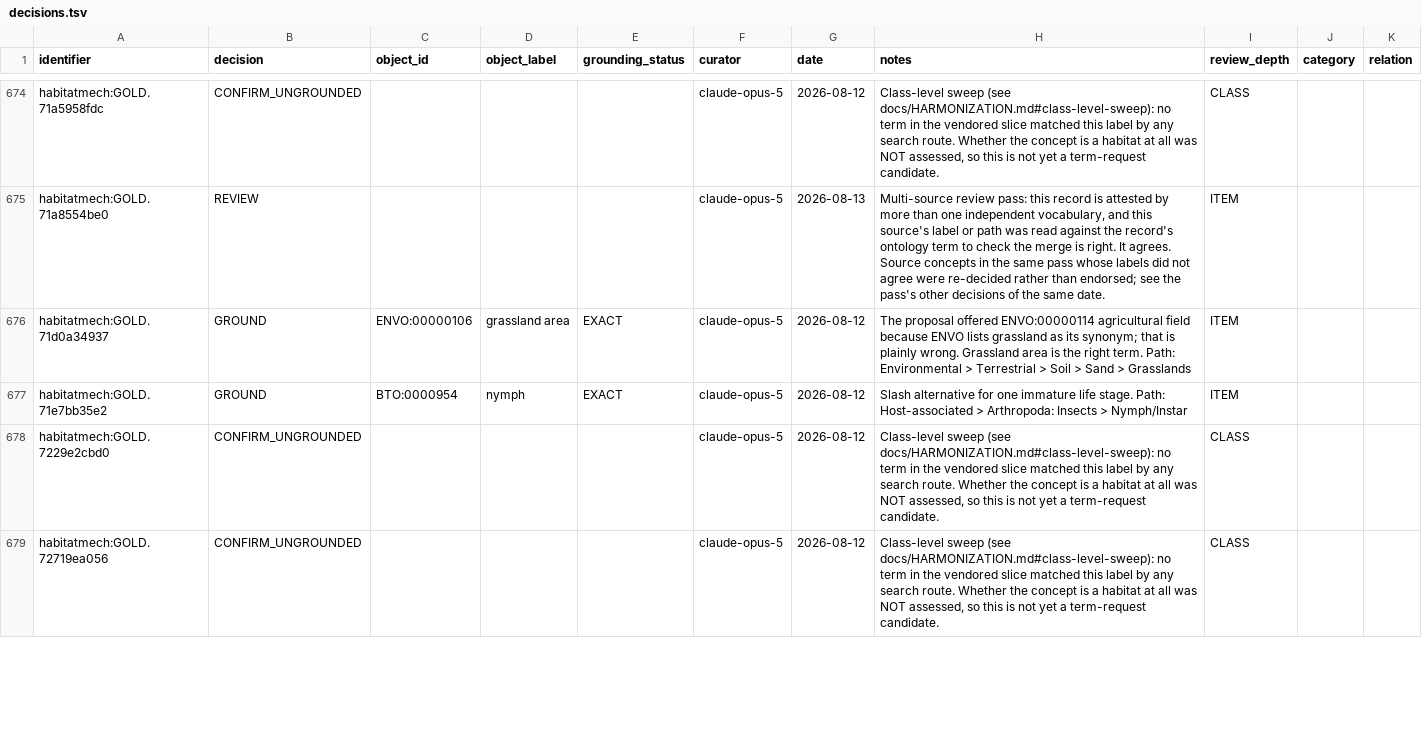
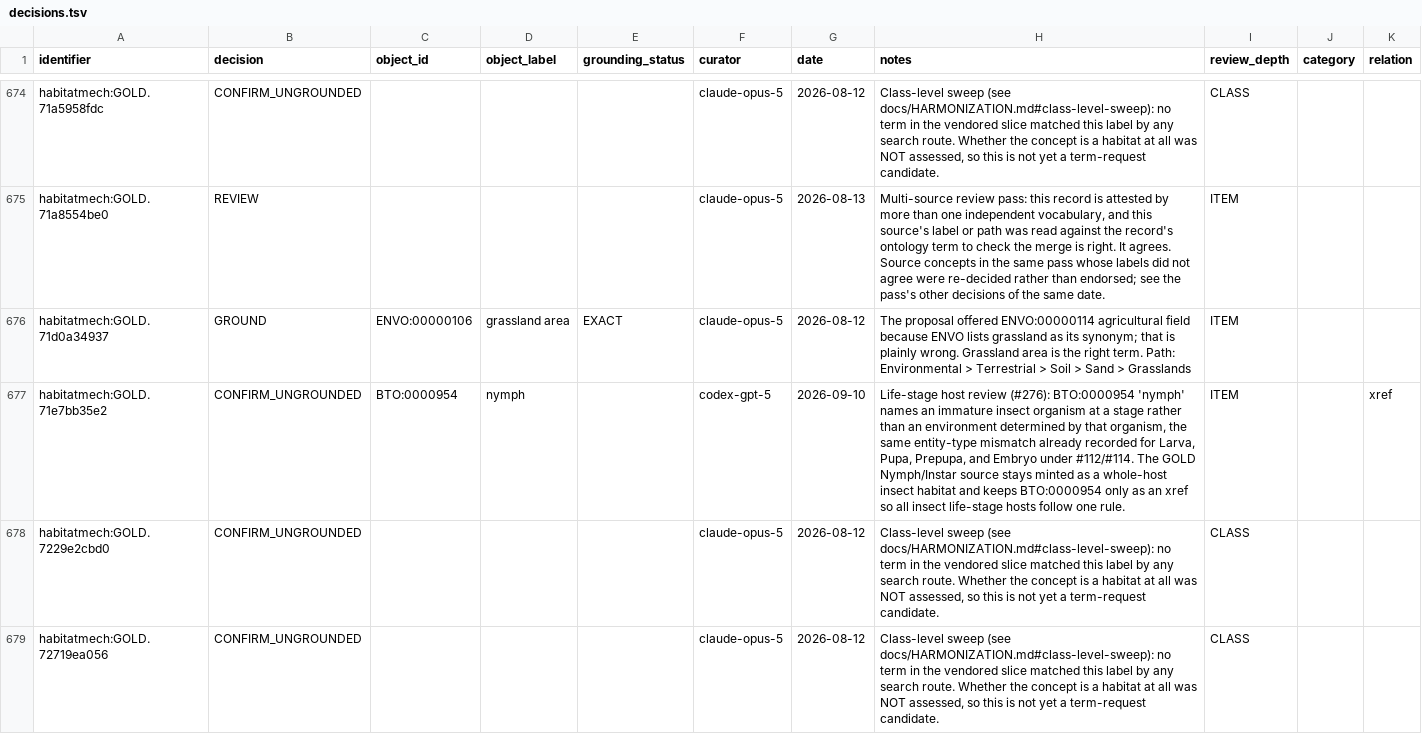
Before and after one commit to CultureBotAI/HabitatMech, a TSV file: curation/decisions.tsv, drawn as a sheet; only a part is shown, gaps mark what is left out.

```diff
--- a/curation/decisions.tsv
+++ b/curation/decisions.tsv
@@ -676,3 +676,3 @@ habitatmech:GOLD.71a8554be0	REVIEW				claude-opus-5	2026-08-13	Multi-source revi
 habitatmech:GOLD.71d0a34937	GROUND	ENVO:00000106	grassland area	EXACT	claude-opus-5	2026-08-12	The proposal offered ENVO:00000114 agricultural field because ENVO lists grassland as its synonym; that is plainly wrong. Grassland area is the right term. Path: Environmental > Terrestrial > Soil > Sand > Grasslands	ITEM		
-habitatmech:GOLD.71e7bb35e2	GROUND	BTO:0000954	nymph	EXACT	claude-opus-5	2026-08-12	Slash alternative for one immature life stage. Path: Host-associated > Arthropoda: Insects > Nymph/Instar	ITEM		
+habitatmech:GOLD.71e7bb35e2	CONFIRM_UNGROUNDED	BTO:0000954	nymph		codex-gpt-5	2026-09-10	Life-stage host review (#276): BTO:0000954 'nymph' names an immature insect organism at a stage rather than an environment determined by that organism, the same entity-type mismatch already recorded for Larva, Pupa, Prepupa, and Embryo under #112/#114. The GOLD Nymph/Instar source stays minted as a whole-host insect habitat and keeps BTO:0000954 only as an xref so all insect life-stage hosts follow one rule.	ITEM		xref
 habitatmech:GOLD.7229e2cbd0	CONFIRM_UNGROUNDED				claude-opus-5	2026-08-12	Class-level sweep (see docs/HARMONIZATION.md#class-level-sweep): no term in the vendored slice matched this label by any search route. Whether the concept is a habitat at all was NOT assessed, so this is not yet a term-request candidate.	CLASS		
```
Also changed, not shown: curation/term_requests.tsv, curation/term_requests/envo_robot_template.tsv, 28 other files.
